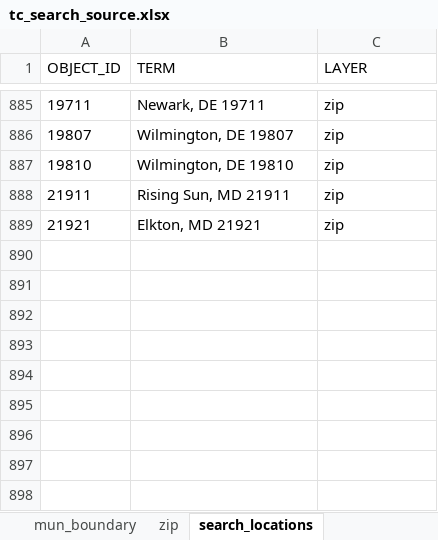
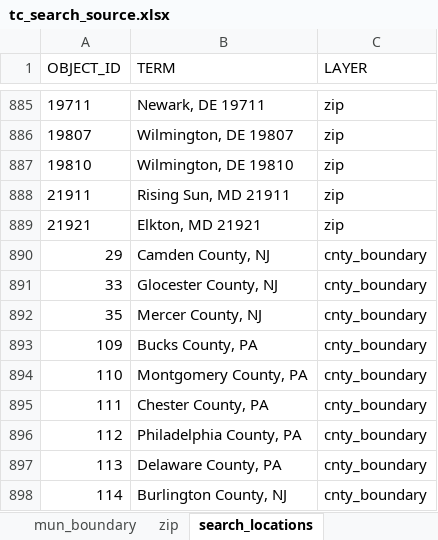
Before and after one commit to dvrpc/traffic-count-viewer, an Excel workbook: data/tc_search_source.xlsx, sheet search_locations, drawn as a sheet; only a part is shown, gaps mark what is left out; values as stored, in another font and other column widths than the file's, no borders; the diff names each change by its address in the sheet, - before the commit and + after, or states it on an @@ line.

Commit message:
added county serach
Add ability to search by County

```diff
--- a/data/tc_search_source.xlsx (sheet search_locations)
+++ b/data/tc_search_source.xlsx (sheet search_locations)
+row 890: 29 | Camden County, NJ | cnty_boundary
+row 891: 33 | Glocester County, NJ | cnty_boundary
+row 892: 35 | Mercer County, NJ | cnty_boundary
+row 893: 109 | Bucks County, PA | cnty_boundary
+row 894: 110 | Montgomery County, PA | cnty_boundary
+row 895: 111 | Chester County, PA | cnty_boundary
+row 896: 112 | Philadelphia County, PA | cnty_boundary
+row 897: 113 | Delaware County, PA | cnty_boundary
+row 898: 114 | Burlington County, NJ | cnty_boundary
```
Also changed, not shown: 2 other files.
